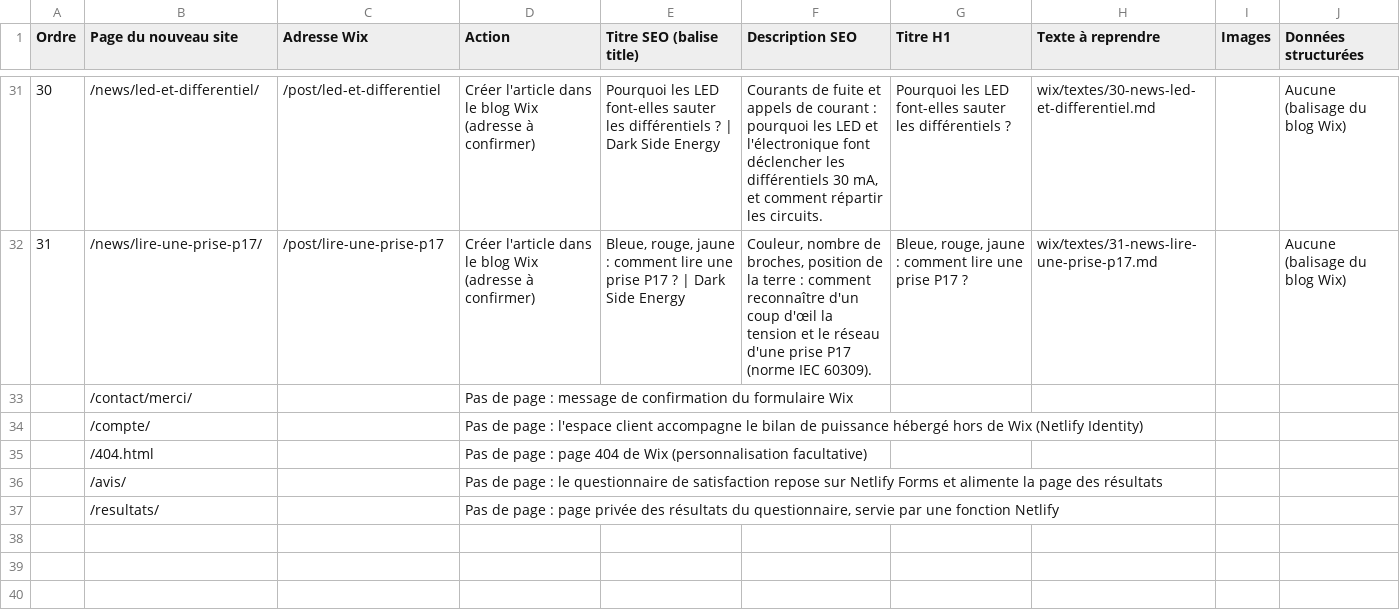
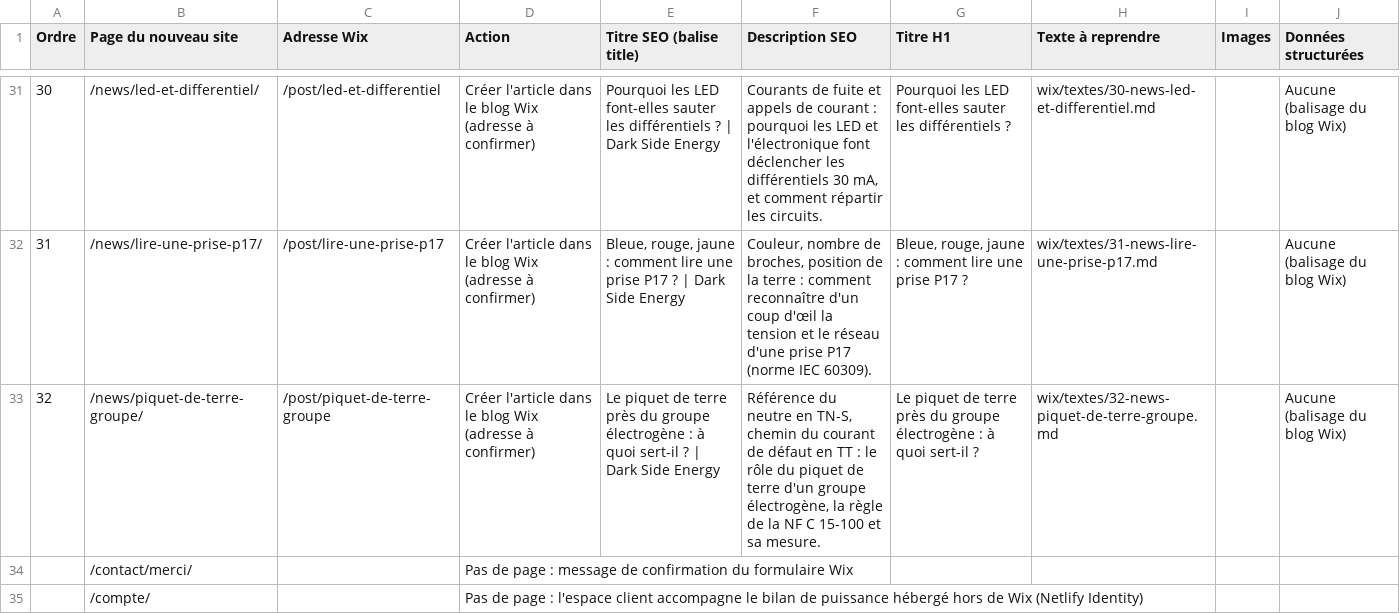
Before and after one commit to AlCorey62/GitHub, a CSV file: wix/pages.csv, drawn as a sheet; only a part is shown, gaps mark what is left out; the shorter side is filled out with more unchanged rows.

```diff
--- a/wix/pages.csv
+++ b/wix/pages.csv
@@ -32,2 +32,3 @@
 31;/news/lire-une-prise-p17/;/post/lire-une-prise-p17;Créer l'article dans le blog Wix (adresse à confirmer);Bleue, rouge, jaune : comment lire une prise P17 ? | Dark Side Energy;Couleur, nombre de broches, position de la terre : comment reconnaître d'un coup d'œil la tension et le réseau d'une prise P17 (norme IEC 60309).;Bleue, rouge, jaune : comment lire une prise P17 ?;wix/textes/31-news-lire-une-prise-p17.md;;Aucune (balisage du blog Wix)
+32;/news/piquet-de-terre-groupe/;/post/piquet-de-terre-groupe;Créer l'article dans le blog Wix (adresse à confirmer);Le piquet de terre près du groupe électrogène : à quoi sert-il ? | Dark Side Energy;Référence du neutre en TN-S, chemin du courant de défaut en TT : le rôle du piquet de terre d'un groupe électrogène, la règle de la NF C 15-100 et sa mesure.;Le piquet de terre près du groupe électrogène : à quoi sert-il ?;wix/textes/32-news-piquet-de-terre-groupe.md;;Aucune (balisage du blog Wix)
 ;/contact/merci/;;Pas de page : message de confirmation du formulaire Wix;;;;;;
```
Also changed, not shown: 29 other files.
